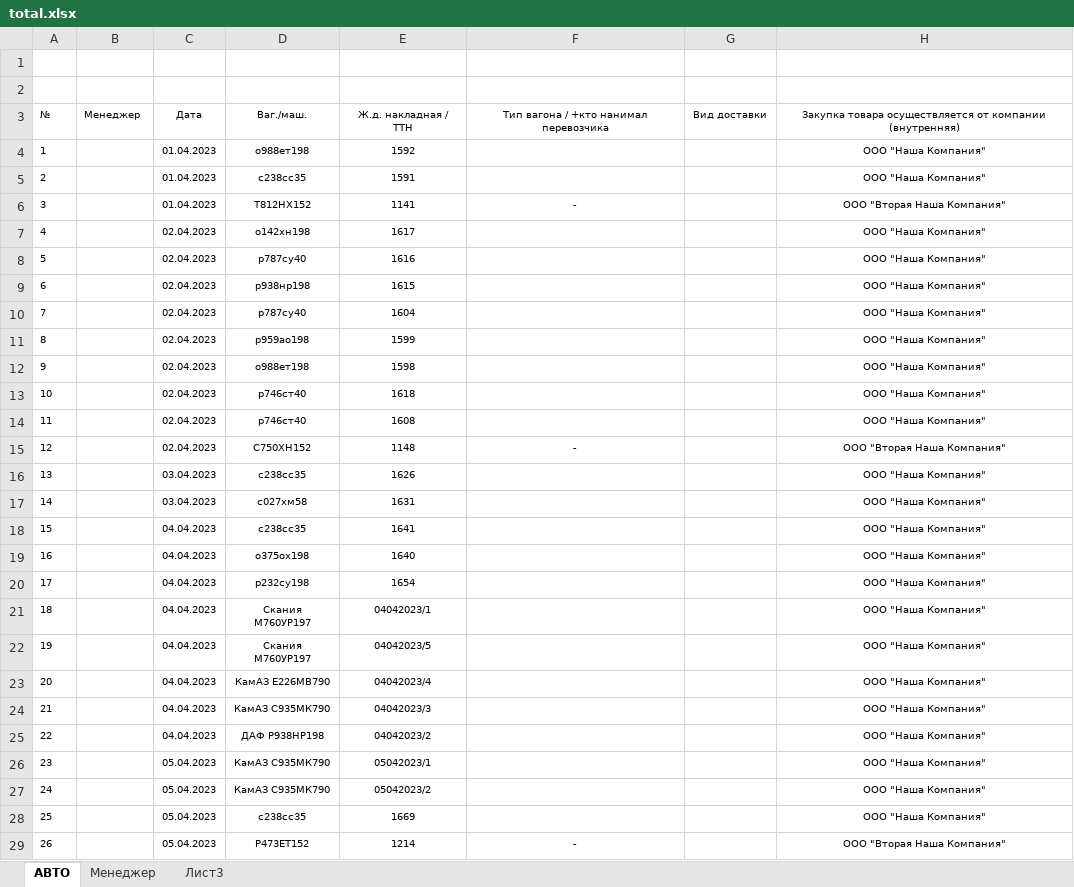
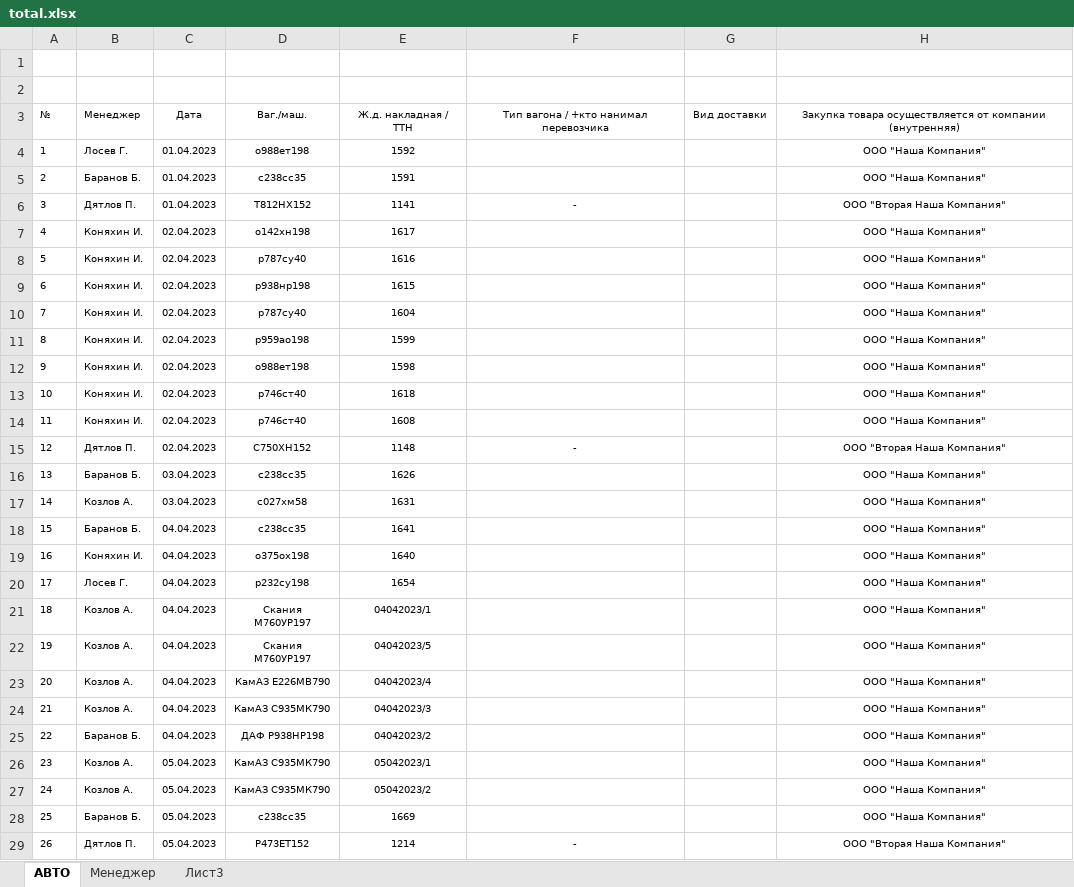
Before and after one commit to bronkaeux/supply_register, an Excel workbook: total.xlsx, sheet АВТО, drawn as a sheet; only a part is shown; values as stored, in another font and other column widths than the file's, no borders; the diff covers the shown part only; the diff names each change by its address in the sheet, - before the commit and + after, or states it on an @@ line.

```diff
--- a/total.xlsx (sheet АВТО)
+++ b/total.xlsx (sheet АВТО)
-B4: (empty)
+B4: Лосев Г.
-B5: (empty)
+B5: Баранов Б.
-B6: (empty)
+B6: Дятлов П.
-B7:B14: (empty)
+B7:B14: Коняхин И.
-B15: (empty)
+B15: Дятлов П.
-B16: (empty)
+B16: Баранов Б.
-B17: (empty)
+B17: Козлов А.
-B18: (empty)
+B18: Баранов Б.
-B19: (empty)
+B19: Коняхин И.
-B20: (empty)
+B20: Лосев Г.
-B21:B24: (empty)
+B21:B24: Козлов А.
-B25: (empty)
+B25: Баранов Б.
-B26:B27: (empty)
+B26:B27: Козлов А.
-B28: (empty)
+B28: Баранов Б.
-B29: (empty)
+B29: Дятлов П.
```
Also changed, not shown: 126 edited cells elsewhere in this sheet, sheet Менеджер, model.xlsx, 1 other file.
